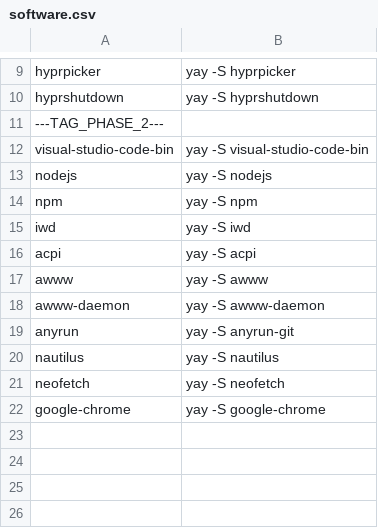
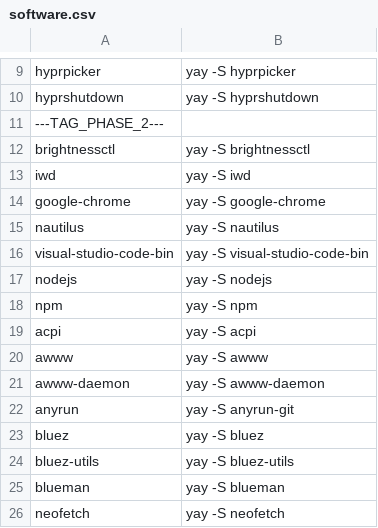
Before and after one commit to Iconejey/arch-hypr, a CSV file: software.csv, drawn as a sheet; only a part is shown, gaps mark what is left out.

Commit message:
Added bluetooth and brightness control to software.csv

```diff
--- a/software.csv
+++ b/software.csv
@@ -11,2 +11,6 @@ hyprshutdown,yay -S hyprshutdown
 ---TAG_PHASE_2---,
+brightnessctl,yay -S brightnessctl
+iwd,yay -S iwd
+google-chrome,yay -S google-chrome
+nautilus,yay -S nautilus
 visual-studio-code-bin,yay -S visual-studio-code-bin
@@ -14,3 +18,2 @@ nodejs,yay -S nodejs
 npm,yay -S npm
-iwd,yay -S iwd
 acpi,yay -S acpi
@@ -19,4 +22,5 @@ awww-daemon,yay -S awww-daemon
 anyrun,yay -S anyrun-git
-nautilus,yay -S nautilus
+bluez,yay -S bluez
+bluez-utils,yay -S bluez-utils
+blueman,yay -S blueman
 neofetch,yay -S neofetch
-google-chrome,yay -S google-chrome
```
